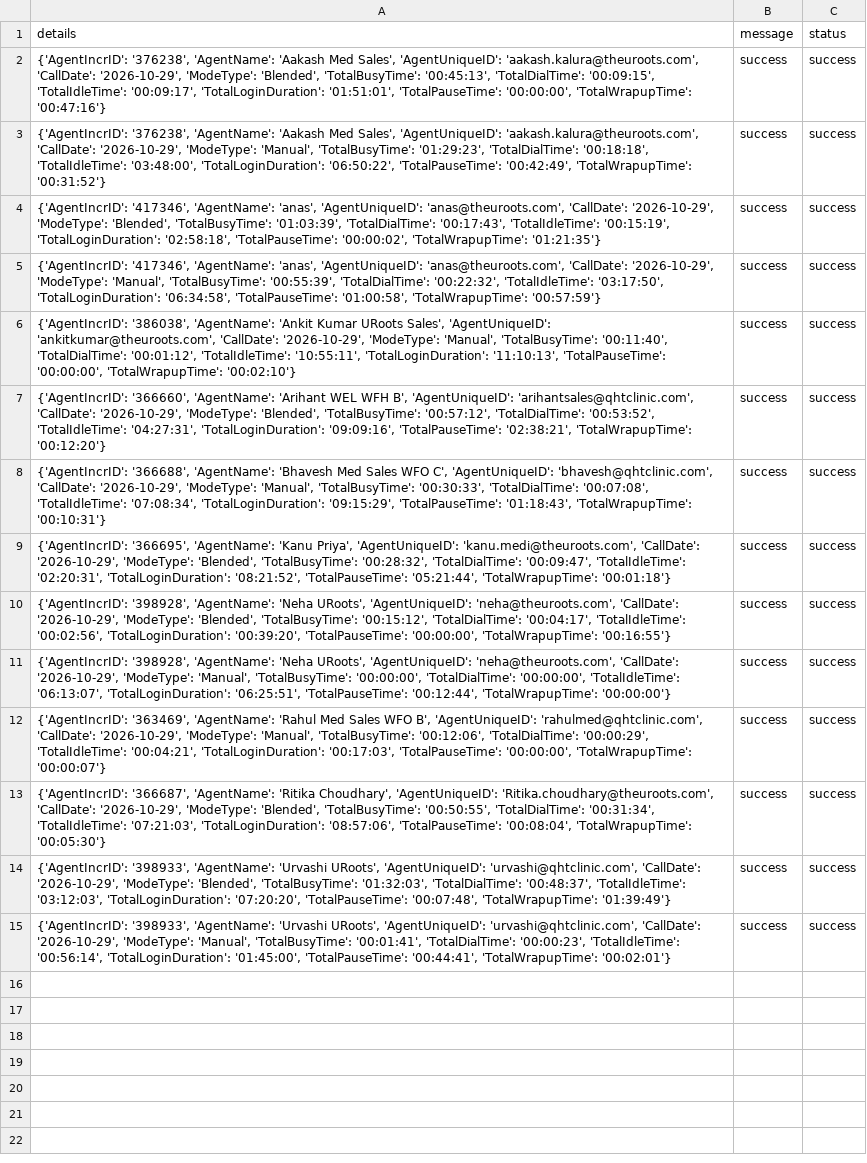
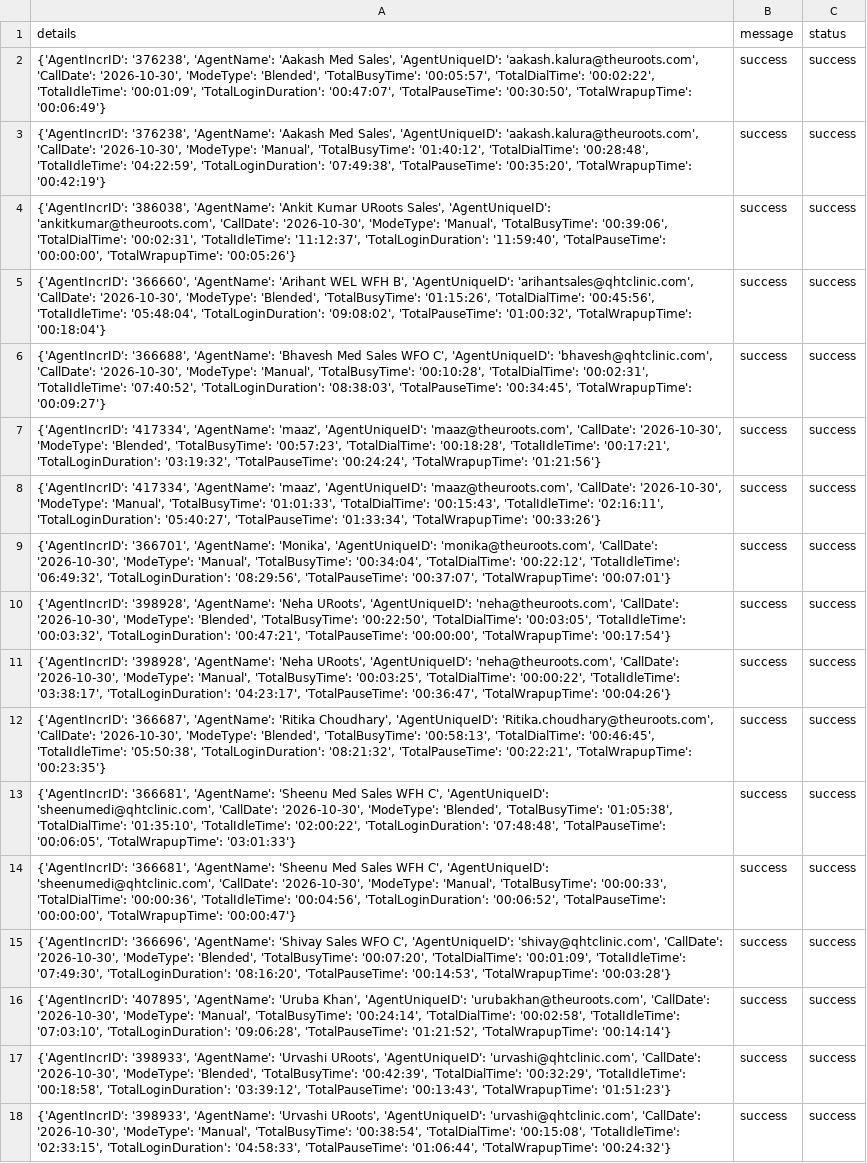
Before and after one commit to John-Cena-DEV/ozonetel_agents, a CSV file: report.csv, drawn as a sheet; addresses are those after the commit; the diff names each change by its address in the sheet, - before the commit and + after, or states it on an @@ line.

```diff
--- a/report.csv
+++ b/report.csv
-A2 (details): …'aakash.kalura@theuroots.com', 'CallDate': '2026-10-29', 'ModeType': 'Blended', 'TotalBusyTime': '00:45:13', 'TotalDialTime': '00:09:15', 'TotalIdleTime': '00:09:17', 'TotalLoginDuration': '01:51:01', 'TotalPauseTime': '00:00:00', 'TotalWrapupTime': '00:47:16'}
+A2 (details): …'aakash.kalura@theuroots.com', 'CallDate': '2026-10-30', 'ModeType': 'Blended', 'TotalBusyTime': '00:05:57', 'TotalDialTime': '00:02:22', 'TotalIdleTime': '00:01:09', 'TotalLoginDuration': '00:47:07', 'TotalPauseTime': '00:30:50', 'TotalWrapupTime': '00:06:49'}
-A3 (details): …'aakash.kalura@theuroots.com', 'CallDate': '2026-10-29', 'ModeType': 'Manual', 'TotalBusyTime': '01:29:23', 'TotalDialTime': '00:18:18', 'TotalIdleTime': '03:48:00', 'TotalLoginDuration': '06:50:22', 'TotalPauseTime': '00:42:49', 'TotalWrapupTime': '00:31:52'}
+A3 (details): …'aakash.kalura@theuroots.com', 'CallDate': '2026-10-30', 'ModeType': 'Manual', 'TotalBusyTime': '01:40:12', 'TotalDialTime': '00:28:48', 'TotalIdleTime': '04:22:59', 'TotalLoginDuration': '07:49:38', 'TotalPauseTime': '00:35:20', 'TotalWrapupTime': '00:42:19'}
-A4 (details): {'AgentIncrID': '417346', 'AgentName': 'anas', 'AgentUniqueID': 'anas@theuroots.com', 'CallDate': '2026-10-29', 'ModeType': 'Blended', 'TotalBusyTime': '01:03:39', 'TotalDialTime': '00:17:43', 'TotalIdleTime': '00:15:19', 'TotalLoginDuration': '02:58:18', 'TotalPauseTime': '00:00:02', 'TotalWrapupTime': '01:21:35'}
+A4 (details): {'AgentIncrID': '386038', 'AgentName': 'Ankit Kumar URoots Sales', 'AgentUniqueID': 'ankitkumar@theuroots.com', 'CallDate': '2026-10-30', 'ModeType': 'Manual', 'TotalBusyTime': '00:39:06', 'TotalDialTime': '00:02:31', 'TotalIdleTime': '11:12:37', 'TotalLoginDuration': '11:59:40', 'TotalPauseTime': '00:00:00', 'TotalWrapupTime': '00:05:26'}
-A5 (details): {'AgentIncrID': '417346', 'AgentName': 'anas', 'AgentUniqueID': 'anas@theuroots.com', 'CallDate': '2026-10-29', 'ModeType': 'Manual', 'TotalBusyTime': '00:55:39', 'TotalDialTime': '00:22:32', 'TotalIdleTime': '03:17:50', 'TotalLoginDuration': '06:34:58', 'TotalPauseTime': '01:00:58', 'TotalWrapupTime': '00:57:59'}
+A5 (details): {'AgentIncrID': '366660', 'AgentName': 'Arihant WEL WFH B', 'AgentUniqueID': 'arihantsales@qhtclinic.com', 'CallDate': '2026-10-30', 'ModeType': 'Blended', 'TotalBusyTime': '01:15:26', 'TotalDialTime': '00:45:56', 'TotalIdleTime': '05:48:04', 'TotalLoginDuration': '09:08:02', 'TotalPauseTime': '01:00:32', 'TotalWrapupTime': '00:18:04'}
-A6 (details): {'AgentIncrID': '386038', 'AgentName': 'Ankit Kumar URoots Sales', 'AgentUniqueID': 'ankitkumar@theuroots.com', 'CallDate': '2026-10-29', 'ModeType': 'Manual', 'TotalBusyTime': '00:11:40', 'TotalDialTime': '00:01:12', 'TotalIdleTime': '10:55:11', 'TotalLoginDuration': '11:10:13', 'TotalPauseTime': '00:00:00', 'TotalWrapupTime': '00:02:10'}
+A6 (details): {'AgentIncrID': '366688', 'AgentName': 'Bhavesh Med Sales WFO C', 'AgentUniqueID': 'bhavesh@qhtclinic.com', 'CallDate': '2026-10-30', 'ModeType': 'Manual', 'TotalBusyTime': '00:10:28', 'TotalDialTime': '00:02:31', 'TotalIdleTime': '07:40:52', 'TotalLoginDuration': '08:38:03', 'TotalPauseTime': '00:34:45', 'TotalWrapupTime': '00:09:27'}
-A7 (details): {'AgentIncrID': '366660', 'AgentName': 'Arihant WEL WFH B', 'AgentUniqueID': 'arihantsales@qhtclinic.com', 'CallDate': '2026-10-29', 'ModeType': 'Blended', 'TotalBusyTime': '00:57:12', 'TotalDialTime': '00:53:52', 'TotalIdleTime': '04:27:31', 'TotalLoginDuration': '09:09:16', 'TotalPauseTime': '02:38:21', 'TotalWrapupTime': '00:12:20'}
+A7 (details): {'AgentIncrID': '417334', 'AgentName': 'maaz', 'AgentUniqueID': 'maaz@theuroots.com', 'CallDate': '2026-10-30', 'ModeType': 'Blended', 'TotalBusyTime': '00:57:23', 'TotalDialTime': '00:18:28', 'TotalIdleTime': '00:17:21', 'TotalLoginDuration': '03:19:32', 'TotalPauseTime': '00:24:24', 'TotalWrapupTime': '01:21:56'}
-A8 (details): {'AgentIncrID': '366688', 'AgentName': 'Bhavesh Med Sales WFO C', 'AgentUniqueID': 'bhavesh@qhtclinic.com', 'CallDate': '2026-10-29', 'ModeType': 'Manual', 'TotalBusyTime': '00:30:33', 'TotalDialTime': '00:07:08', 'TotalIdleTime': '07:08:34', 'TotalLoginDuration': '09:15:29', 'TotalPauseTime': '01:18:43', 'TotalWrapupTime': '00:10:31'}
+A8 (details): {'AgentIncrID': '417334', 'AgentName': 'maaz', 'AgentUniqueID': 'maaz@theuroots.com', 'CallDate': '2026-10-30', 'ModeType': 'Manual', 'TotalBusyTime': '01:01:33', 'TotalDialTime': '00:15:43', 'TotalIdleTime': '02:16:11', 'TotalLoginDuration': '05:40:27', 'TotalPauseTime': '01:33:34', 'TotalWrapupTime': '00:33:26'}
-A9 (details): {'AgentIncrID': '366695', 'AgentName': 'Kanu Priya', 'AgentUniqueID': 'kanu.medi@theuroots.com', 'CallDate': '2026-10-29', 'ModeType': 'Blended', 'TotalBusyTime': '00:28:32', 'TotalDialTime': '00:09:47', 'TotalIdleTime': '02:20:31', 'TotalLoginDuration': '08:21:52', 'TotalPauseTime': '05:21:44', 'TotalWrapupTime': '00:01:18'}
+A9 (details): {'AgentIncrID': '366701', 'AgentName': 'Monika', 'AgentUniqueID': 'monika@theuroots.com', 'CallDate': '2026-10-30', 'ModeType': 'Manual', 'TotalBusyTime': '00:34:04', 'TotalDialTime': '00:22:12', 'TotalIdleTime': '06:49:32', 'TotalLoginDuration': '08:29:56', 'TotalPauseTime': '00:37:07', 'TotalWrapupTime': '00:07:01'}
-A10 (details): …'neha@theuroots.com', 'CallDate': '2026-10-29', 'ModeType': 'Blended', 'TotalBusyTime': '00:15:12', 'TotalDialTime': '00:04:17', 'TotalIdleTime': '00:02:56', 'TotalLoginDuration': '00:39:20', 'TotalPauseTime': '00:00:00', 'TotalWrapupTime': '00:16:55'}
+A10 (details): …'neha@theuroots.com', 'CallDate': '2026-10-30', 'ModeType': 'Blended', 'TotalBusyTime': '00:22:50', 'TotalDialTime': '00:03:05', 'TotalIdleTime': '00:03:32', 'TotalLoginDuration': '00:47:21', 'TotalPauseTime': '00:00:00', 'TotalWrapupTime': '00:17:54'}
-A11 (details): …'neha@theuroots.com', 'CallDate': '2026-10-29', 'ModeType': 'Manual', 'TotalBusyTime': '00:00:00', 'TotalDialTime': '00:00:00', 'TotalIdleTime': '06:13:07', 'TotalLoginDuration': '06:25:51', 'TotalPauseTime': '00:12:44', 'TotalWrapupTime': '00:00:00'}
+A11 (details): …'neha@theuroots.com', 'CallDate': '2026-10-30', 'ModeType': 'Manual', 'TotalBusyTime': '00:03:25', 'TotalDialTime': '00:00:22', 'TotalIdleTime': '03:38:17', 'TotalLoginDuration': '04:23:17', 'TotalPauseTime': '00:36:47', 'TotalWrapupTime': '00:04:26'}
+row 12: {'AgentIncrID': '366687', 'AgentName': 'Ritika Choudhary', 'AgentUniqueID': 'Ritika.choudhary@theuroots.com', 'CallDate': '2026-10-30', 'ModeType': 'Blended', 'TotalBusyTime': '00:58:13', 'TotalDialTime': '00:46:45', 'TotalIdleTime': '05:50:38', 'TotalLoginDuration': '08:21:32', 'TotalPauseTime': '00:22:21', 'TotalWrapupTime': '00:23:35'} | success | success
-A13 (details): {'AgentIncrID': '363469', 'AgentName': 'Rahul Med Sales WFO B', 'AgentUniqueID': 'rahulmed@qhtclinic.com', 'CallDate': '2026-10-29', 'ModeType': 'Manual', 'TotalBusyTime': '00:12:06', 'TotalDialTime': '00:00:29', 'TotalIdleTime': '00:04:21', 'TotalLoginDuration': '00:17:03', 'TotalPauseTime': '00:00:00', 'TotalWrapupTime': '00:00:07'}
+A13 (details): {'AgentIncrID': '366681', 'AgentName': 'Sheenu Med Sales WFH C', 'AgentUniqueID': 'sheenumedi@qhtclinic.com', 'CallDate': '2026-10-30', 'ModeType': 'Blended', 'TotalBusyTime': '01:05:38', 'TotalDialTime': '01:35:10', 'TotalIdleTime': '02:00:22', 'TotalLoginDuration': '07:48:48', 'TotalPauseTime': '00:06:05', 'TotalWrapupTime': '03:01:33'}
+row 14: {'AgentIncrID': '366681', 'AgentName': 'Sheenu Med Sales WFH C', 'AgentUniqueID': 'sheenumedi@qhtclinic.com', 'CallDate': '2026-10-30', 'ModeType': 'Manual', 'TotalBusyTime': '00:00:33', 'TotalDialTime': '00:00:36', 'TotalIdleTime': '00:04:56', 'TotalLoginDuration': '00:06:52', 'TotalPauseTime': '00:00:00', 'TotalWrapupTime': '00:00:47'} | success | success
-A15 (details): {'AgentIncrID': '366687', 'AgentName': 'Ritika Choudhary', 'AgentUniqueID': 'Ritika.choudhary@theuroots.com', 'CallDate': '2026-10-29', 'ModeType': 'Blended', 'TotalBusyTime': '00:50:55', 'TotalDialTime': '00:31:34', 'TotalIdleTime': '07:21:03', 'TotalLoginDuration': '08:57:06', 'TotalPauseTime': '00:08:04', 'TotalWrapupTime': '00:05:30'}
+A15 (details): {'AgentIncrID': '366696', 'AgentName': 'Shivay Sales WFO C', 'AgentUniqueID': 'shivay@qhtclinic.com', 'CallDate': '2026-10-30', 'ModeType': 'Blended', 'TotalBusyTime': '00:07:20', 'TotalDialTime': '00:01:09', 'TotalIdleTime': '07:49:30', 'TotalLoginDuration': '08:16:20', 'TotalPauseTime': '00:14:53', 'TotalWrapupTime': '00:03:28'}
+row 16: {'AgentIncrID': '407895', 'AgentName': 'Uruba Khan', 'AgentUniqueID': 'urubakhan@theuroots.com', 'CallDate': '2026-10-30', 'ModeType': 'Manual', 'TotalBusyTime': '00:24:14', 'TotalDialTime': '00:02:58', 'TotalIdleTime': '07:03:10', 'TotalLoginDuration': '09:06:28', 'TotalPauseTime': '01:21:52', 'TotalWrapupTime': '00:14:14'} | success | success
-A17 (details): …'urvashi@qhtclinic.com', 'CallDate': '2026-10-29', 'ModeType': 'Blended', 'TotalBusyTime': '01:32:03', 'TotalDialTime': '00:48:37', 'TotalIdleTime': '03:12:03', 'TotalLoginDuration': '07:20:20', 'TotalPauseTime': '00:07:48', 'TotalWrapupTime': '01:39:49'}
+A17 (details): …'urvashi@qhtclinic.com', 'CallDate': '2026-10-30', 'ModeType': 'Blended', 'TotalBusyTime': '00:42:39', 'TotalDialTime': '00:32:29', 'TotalIdleTime': '00:18:58', 'TotalLoginDuration': '03:39:12', 'TotalPauseTime': '00:13:43', 'TotalWrapupTime': '01:51:23'}
-A18 (details): …'urvashi@qhtclinic.com', 'CallDate': '2026-10-29', 'ModeType': 'Manual', 'TotalBusyTime': '00:01:41', 'TotalDialTime': '00:00:23', 'TotalIdleTime': '00:56:14', 'TotalLoginDuration': '01:45:00', 'TotalPauseTime': '00:44:41', 'TotalWrapupTime': '00:02:01'}
+A18 (details): …'urvashi@qhtclinic.com', 'CallDate': '2026-10-30', 'ModeType': 'Manual', 'TotalBusyTime': '00:38:54', 'TotalDialTime': '00:15:08', 'TotalIdleTime': '02:33:15', 'TotalLoginDuration': '04:58:33', 'TotalPauseTime': '01:06:44', 'TotalWrapupTime': '00:24:32'}
```
